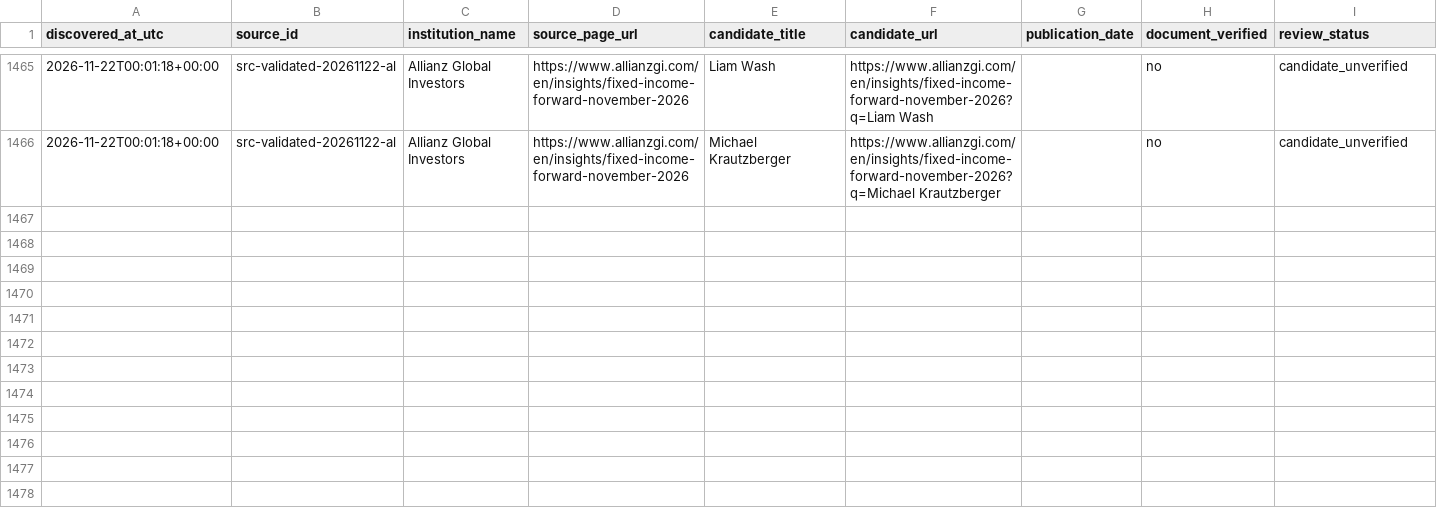
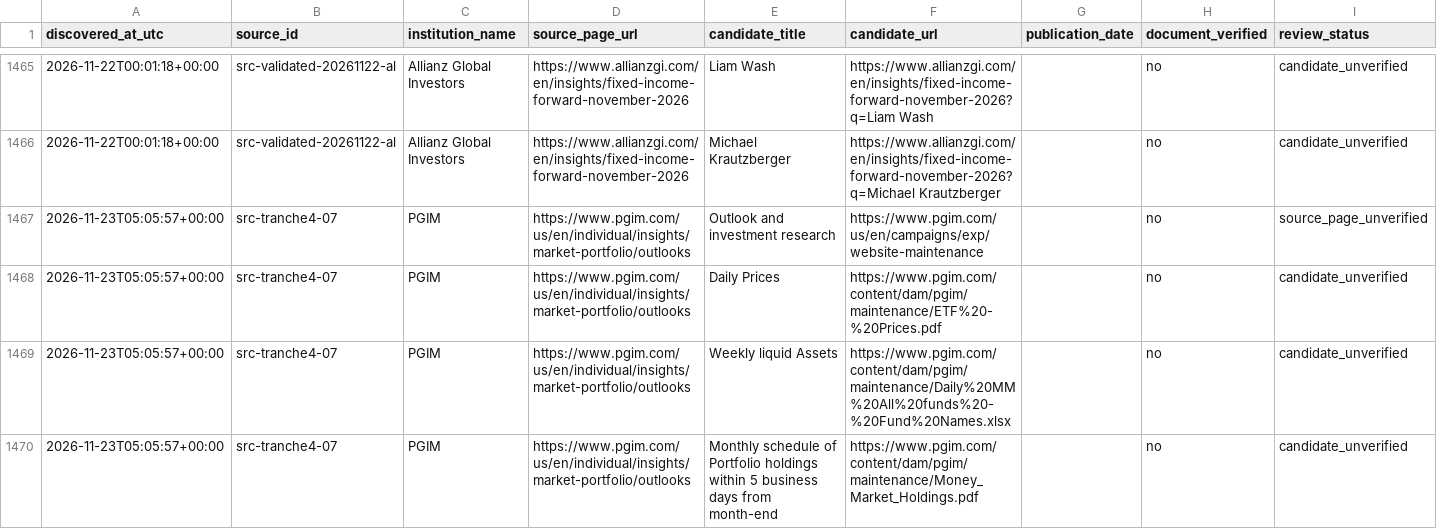
Before and after one commit to magitenia-bot/global-outlook-engine, a CSV file: document_candidates.csv, drawn as a sheet; only a part is shown, gaps mark what is left out; the diff names each change by its address in the sheet, - before the commit and + after, or states it on an @@ line.

```diff
--- a/document_candidates.csv
+++ b/document_candidates.csv
+row 1467: 2026-11-23T05:05:57+00:00 | src-tranche4-07 | PGIM | https://www.pgim.com/us/en/individual/insights/market-portfolio/outlooks | Outlook and investment research | https://www.pgim.com/us/en/campaigns/exp/website-maintenance |  | no | source_page_unverified
+row 1468: 2026-11-23T05:05:57+00:00 | src-tranche4-07 | PGIM | https://www.pgim.com/us/en/individual/insights/market-portfolio/outlooks | Daily Prices | https://www.pgim.com/content/dam/pgim/maintenance/ETF%20-%20Prices.pdf |  | no | candidate_unverified
+row 1469: 2026-11-23T05:05:57+00:00 | src-tranche4-07 | PGIM | https://www.pgim.com/us/en/individual/insights/market-portfolio/outlooks | Weekly liquid Assets | https://www.pgim.com/content/dam/pgim/maintenance/Daily%20MM%20All%20funds%20-%20Fund%20Names.xlsx |  | no | candidate_unverified
+row 1470: 2026-11-23T05:05:57+00:00 | src-tranche4-07 | PGIM | https://www.pgim.com/us/en/individual/insights/market-portfolio/outlooks | Monthly schedule of Portfolio holdings within 5 business days from month-end | https://www.pgim.com/content/dam/pgim/maintenance/Money_Market_Holdings.pdf |  | no | candidate_unverified
```
Also changed, not shown: discovery_checks.csv, sources.csv, 2 other files.
